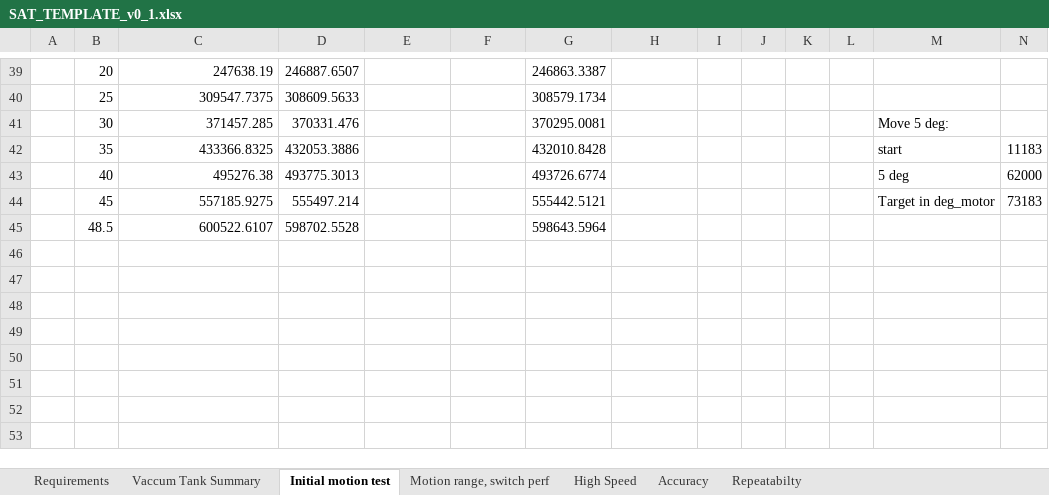
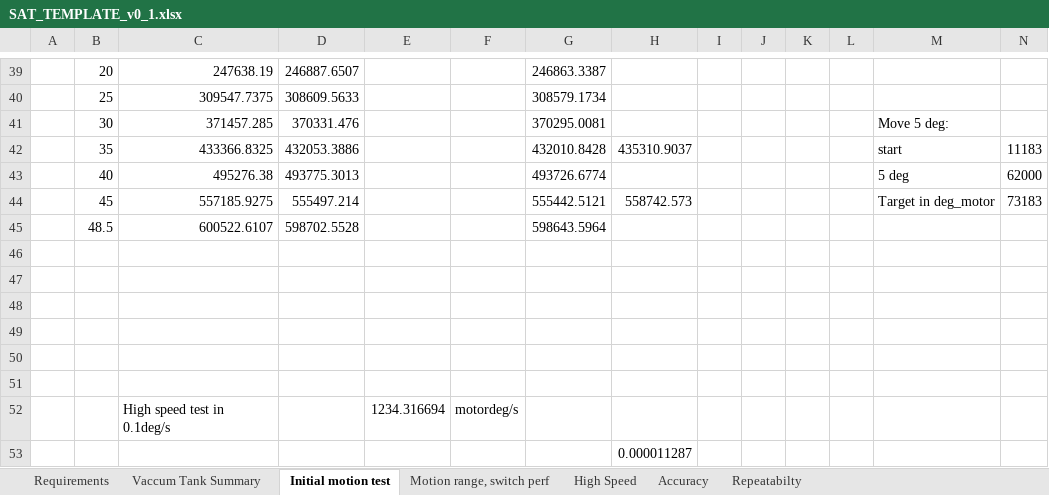
Before and after one commit to anderssandstrom/ecmc_bifrost_vac_tank_sat, an Excel workbook: docs/testplan/SAT_TEMPLATE_v0_1.xlsx, sheet Initial motion test, drawn as a sheet; only a part is shown, gaps mark what is left out; values as stored, in another font and other column widths than the file's, no borders; charts and pictures not drawn; rows hold the shown columns only; the diff names each change by its address in the sheet, - before the commit and + after, or states it on an @@ line.

```diff
--- a/docs/testplan/SAT_TEMPLATE_v0_1.xlsx (sheet Initial motion test)
+++ b/docs/testplan/SAT_TEMPLATE_v0_1.xlsx (sheet Initial motion test)
-H42: (empty)
+H42: 435310.9037
-H44: (empty)
+H44: 558742.573
+row 46: (empty)
+row 47: (empty)
+row 48: (empty)
+row 49: (empty)
+row 50: (empty)
+row 51: (empty)
+row 52:  |  | High speed test in 0.1deg/s |  | 1234.316694 | motordeg/s
+row 53:  |  |  |  |  |  |  | 0.000011287
```
Also changed, not shown: sheet Repeatabilty, sheet Accuracy, 3 other files.
